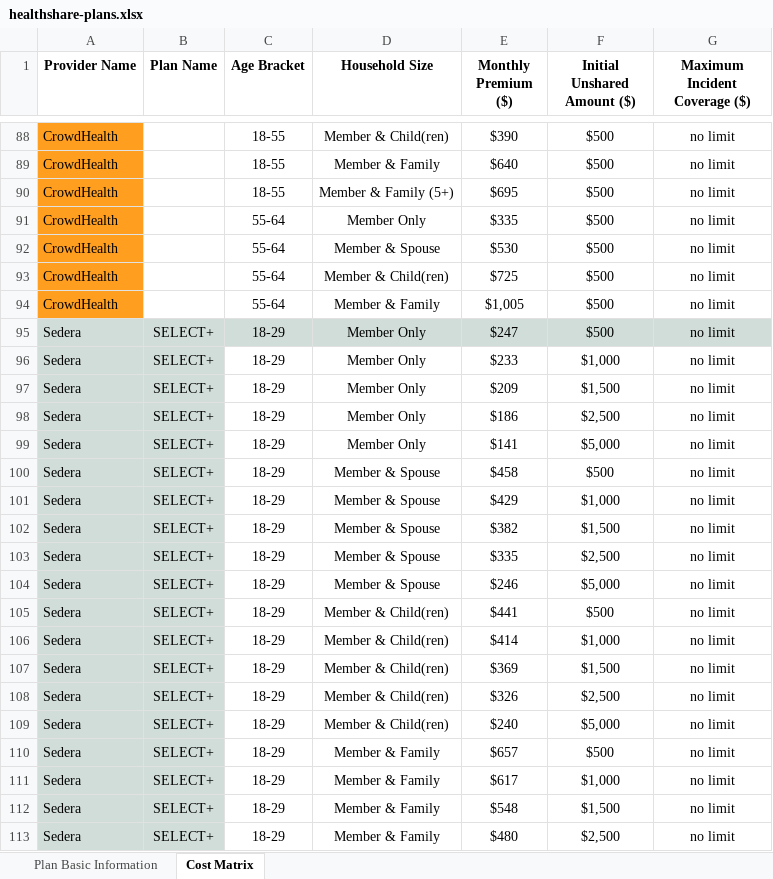
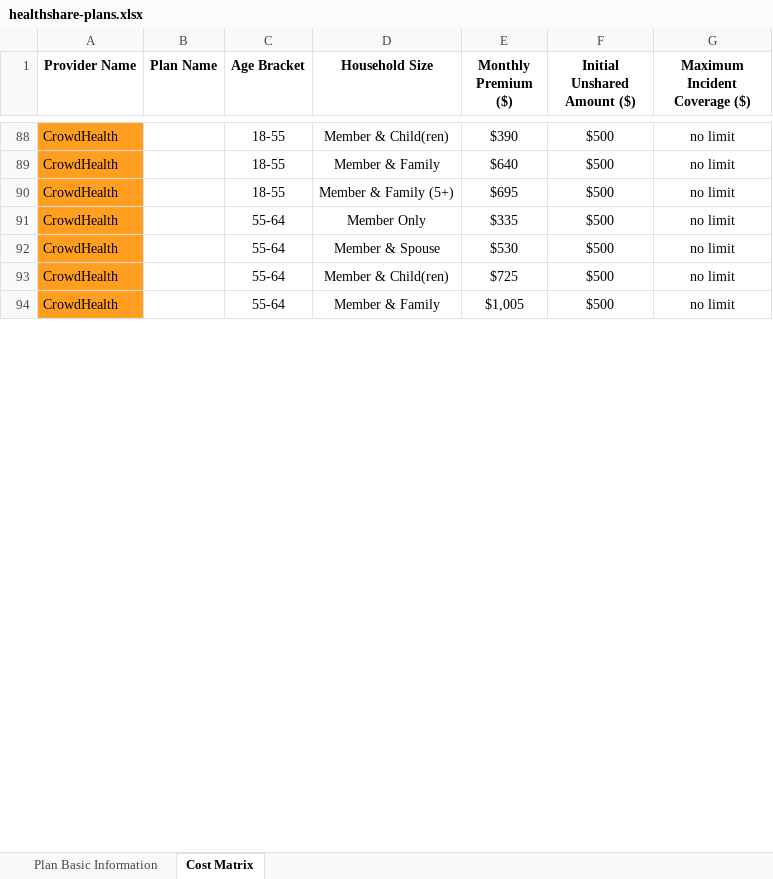
Before and after one commit to michaelcaz/healthshare-site, an Excel workbook: healthshare-plans.xlsx, sheet Cost Matrix, drawn as a sheet; only a part is shown, gaps mark what is left out; values as stored, in another font and other column widths than the file's, no borders; charts and pictures not drawn; the diff covers the shown part only; the diff names each change by its address in the sheet, - before the commit and + after, or states it on an @@ line.

Commit message:
dpc plan showing up again.

```diff
--- a/healthshare-plans.xlsx (sheet Cost Matrix)
+++ b/healthshare-plans.xlsx (sheet Cost Matrix)
-row 95: Sedera | SELECT+ | 18-29 | Member Only | $247 | $500 | no limit
-row 96: Sedera | SELECT+ | 18-29 | Member Only | $233 | $1,000 | no limit
-row 97: Sedera | SELECT+ | 18-29 | Member Only | $209 | $1,500 | no limit
-row 98: Sedera | SELECT+ | 18-29 | Member Only | $186 | $2,500 | no limit
-row 99: Sedera | SELECT+ | 18-29 | Member Only | $141 | $5,000 | no limit
-row 100: Sedera | SELECT+ | 18-29 | Member & Spouse | $458 | $500 | no limit
-row 101: Sedera | SELECT+ | 18-29 | Member & Spouse | $429 | $1,000 | no limit
-row 102: Sedera | SELECT+ | 18-29 | Member & Spouse | $382 | $1,500 | no limit
-row 103: Sedera | SELECT+ | 18-29 | Member & Spouse | $335 | $2,500 | no limit
-row 104: Sedera | SELECT+ | 18-29 | Member & Spouse | $246 | $5,000 | no limit
-row 105: Sedera | SELECT+ | 18-29 | Member & Child(ren) | $441 | $500 | no limit
-row 106: Sedera | SELECT+ | 18-29 | Member & Child(ren) | $414 | $1,000 | no limit
-row 107: Sedera | SELECT+ | 18-29 | Member & Child(ren) | $369 | $1,500 | no limit
-row 108: Sedera | SELECT+ | 18-29 | Member & Child(ren) | $326 | $2,500 | no limit
-row 109: Sedera | SELECT+ | 18-29 | Member & Child(ren) | $240 | $5,000 | no limit
-row 110: Sedera | SELECT+ | 18-29 | Member & Family | $657 | $500 | no limit
-row 111: Sedera | SELECT+ | 18-29 | Member & Family | $617 | $1,000 | no limit
-row 112: Sedera | SELECT+ | 18-29 | Member & Family | $548 | $1,500 | no limit
-row 113: Sedera | SELECT+ | 18-29 | Member & Family | $480 | $2,500 | no limit
```
Also changed, not shown: 81 removed rows elsewhere in this sheet, charts or pictures, 11 other files.
